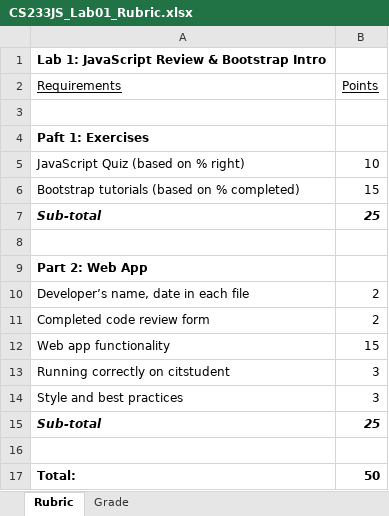
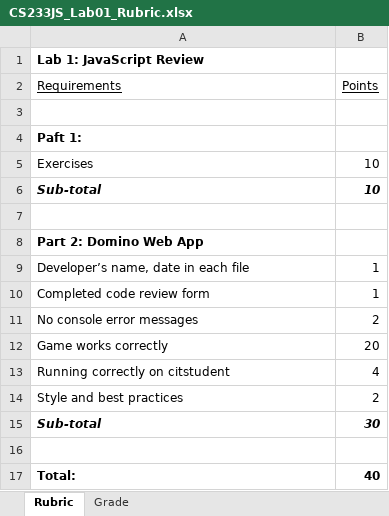
Before and after one commit to LCC-CIT/CS233JS-CourseMaterials, an Excel workbook: Labs/Lab01-Review/CS233JS_Lab01_Rubric.xlsx, sheet Rubric, drawn as a sheet; values as stored, in another font and other column widths than the file's, no borders; removed rows and columns are numbered as before the commit, all else as after; the diff names each change by its address in the sheet, - before the commit and + after, or states it on an @@ line.

Commit message:
Updated the rubric spreadsheet for the new lab 1

```diff
--- a/Labs/Lab01-Review/CS233JS_Lab01_Rubric.xlsx (sheet Rubric)
+++ b/Labs/Lab01-Review/CS233JS_Lab01_Rubric.xlsx (sheet Rubric)
-A1 (Requirements): Lab 1: JavaScript Review & Bootstrap Intro
+A1 (Requirements): Lab 1: JavaScript Review
-A4 (Requirements): Paft 1: Exercises
+A4 (Requirements): Paft 1:
-A5 (Requirements): JavaScript Quiz (based on % right)
+A5 (Requirements): Exercises
-row 6: Bootstrap tutorials (based on % completed) | 15
-B6 (Points): 25
+B6 (Points): 10
-A8 (Requirements): Part 2: Web App
+A8 (Requirements): Part 2: Domino Web App
-B9:B10 (Points): 2
+B9:B10 (Points): 1
-row 12: Web app functionality | 15
+row 11: No console error messages | 2
+row 12: Game works correctly | 20
-B13 (Points): 3
+B13 (Points): 4
-B14 (Points): 3
+B14 (Points): 2
-B15 (Points): 25
+B15 (Points): 30
-B17 (Points): 50
+B17 (Points): 40
```
Also changed, not shown: sheet Grade, charts or pictures, 1 other file.
